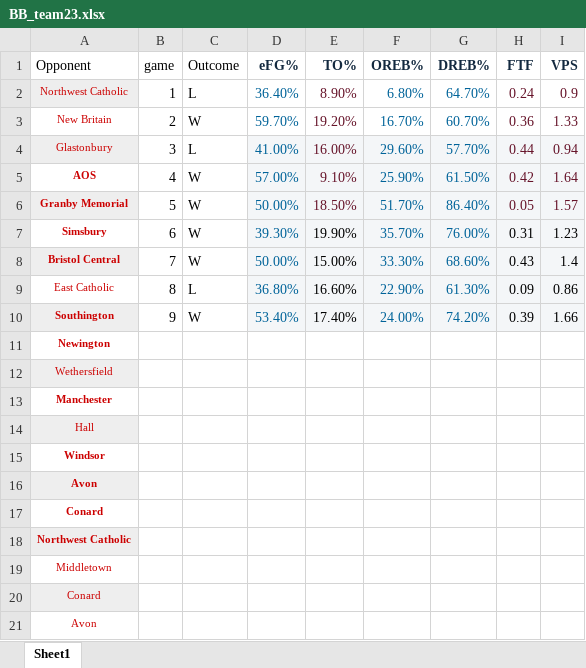
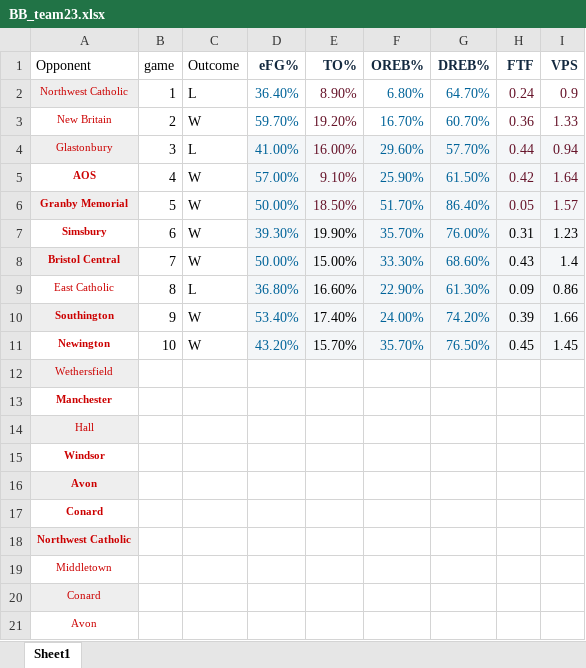
Before and after one commit to jmeerse/FHSBB_2223, an Excel workbook: BB_team23.xlsx, sheet Sheet1, drawn as a sheet; values as stored, in another font and other column widths than the file's, no borders; removed rows and columns are numbered as before the commit, all else as after; the diff names each change by its address in the sheet, - before the commit and + after, or states it on an @@ line.

```diff
--- a/BB_team23.xlsx (sheet Sheet1)
+++ b/BB_team23.xlsx (sheet Sheet1)
-row 11: Newington
+row 11: Newington | 10 | W | 43.20% | 15.70% | 35.70% | 76.50% | 0.45 | 1.45
```
Also changed, not shown: BB_players23.xlsx, 13 other files.
